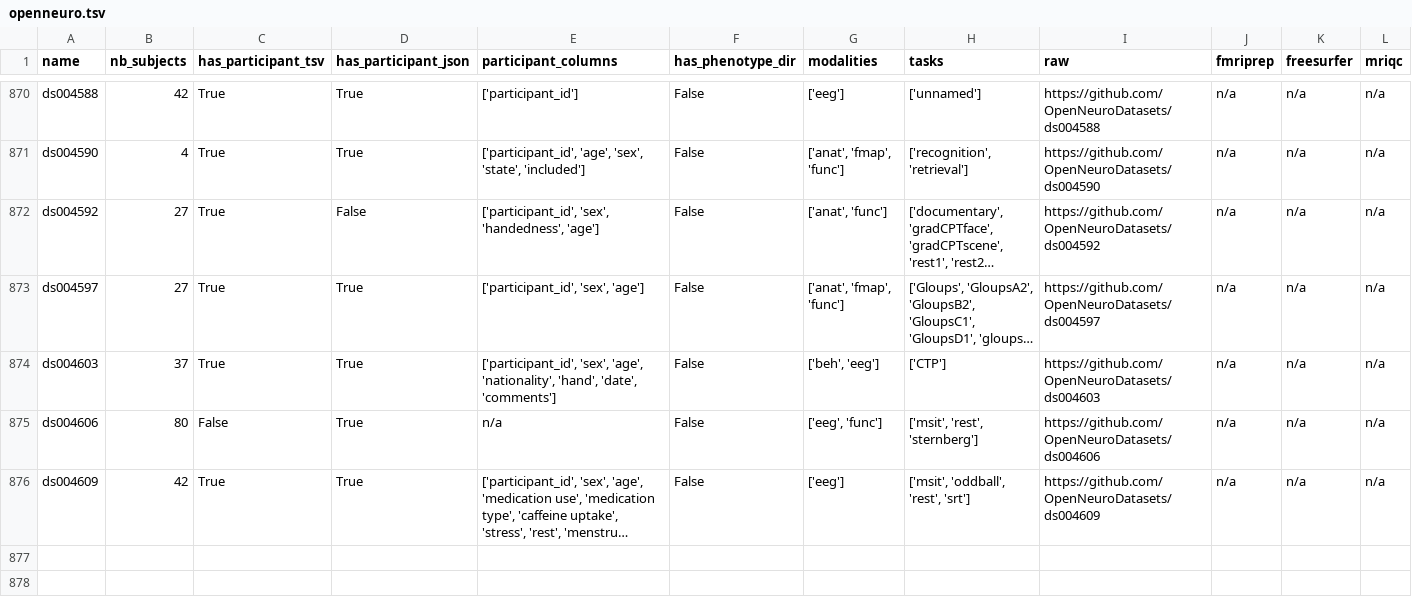
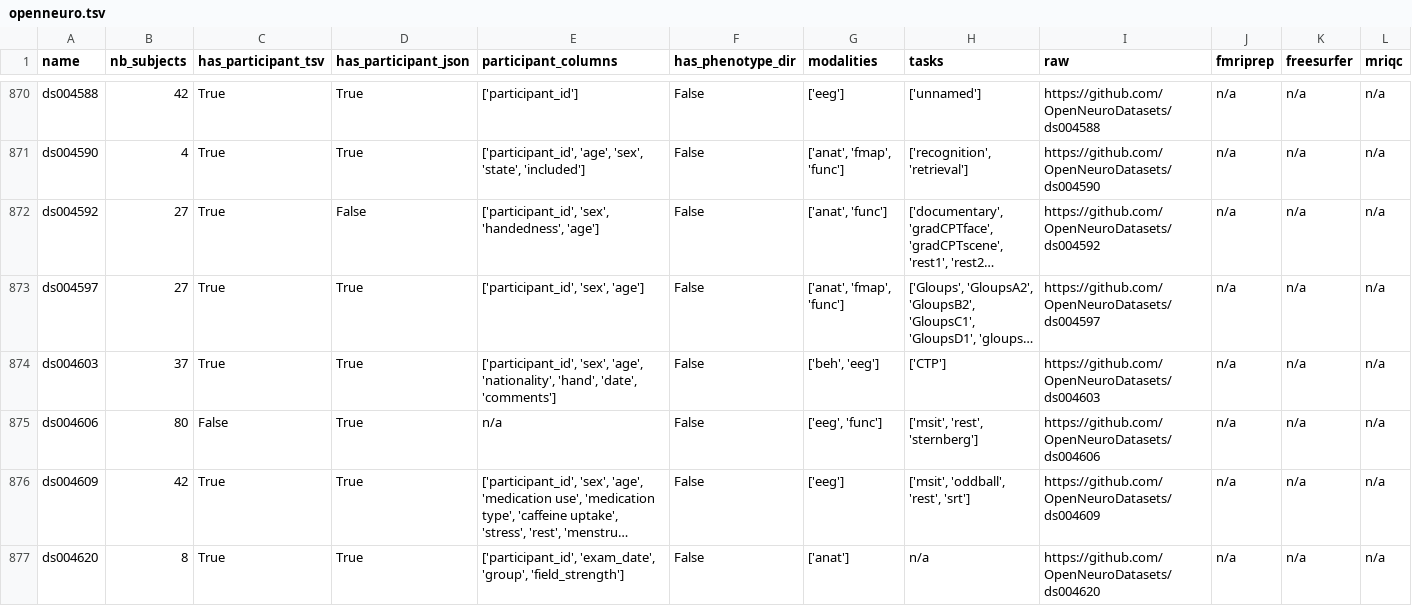
Before and after one commit to neurodatascience/cohort_creator, a TSV file: cohort_creator/data/openneuro.tsv, drawn as a sheet; only a part is shown, gaps mark what is left out; long unchanged cells end in …; the diff names each change by its address in the sheet, - before the commit and + after, or states it on an @@ line.

Commit message:
BIDS schema update

```diff
--- a/cohort_creator/data/openneuro.tsv
+++ b/cohort_creator/data/openneuro.tsv
+row 877: ds004620 | 8 | True | True | ['participant_id', 'exam_date', 'group', 'field_strength'] | False | ['anat'] | n/a | https://github.com/OpenNeuroDatasets/ds004620 | n/a | n/a | n/a
```
